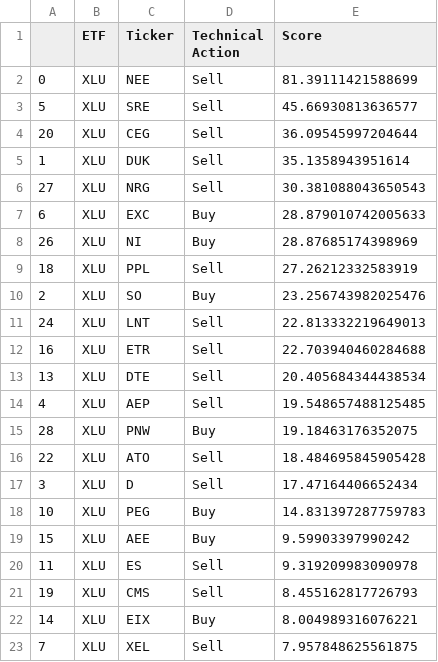
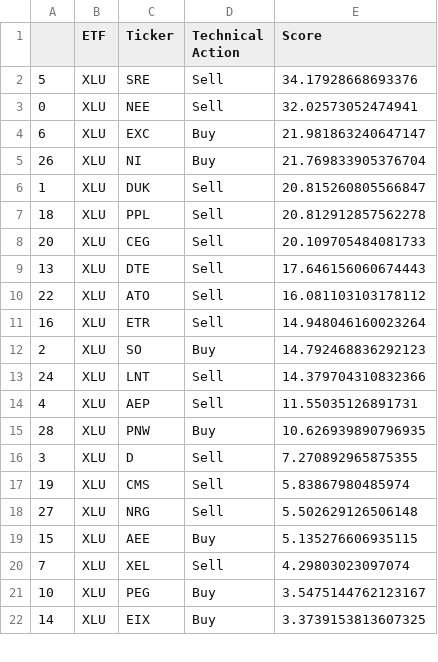
Before and after one commit to pdantu/stockspredictor, a CSV file: results/XLU-action.csv, drawn as a sheet; only a part is shown; the diff covers the shown part only.

```diff
--- a/results/XLU-action.csv
+++ b/results/XLU-action.csv
@@ -1,23 +1,22 @@
 ,ETF,Ticker,Technical Action,Score
-0,XLU,NEE,Sell,81.39111421588699
-5,XLU,SRE,Sell,45.66930813636577
-20,XLU,CEG,Sell,36.09545997204644
-1,XLU,DUK,Sell,35.1358943951614
-27,XLU,NRG,Sell,30.381088043650543
-6,XLU,EXC,Buy,28.879010742005633
-26,XLU,NI,Buy,28.87685174398969
-18,XLU,PPL,Sell,27.26212332583919
-2,XLU,SO,Buy,23.256743982025476
-24,XLU,LNT,Sell,22.813332219649013
-16,XLU,ETR,Sell,22.703940460284688
-13,XLU,DTE,Sell,20.405684344438534
-4,XLU,AEP,Sell,19.548657488125485
-28,XLU,PNW,Buy,19.18463176352075
-22,XLU,ATO,Sell,18.484695845905428
-3,XLU,D,Sell,17.47164406652434
-10,XLU,PEG,Buy,14.831397287759783
-15,XLU,AEE,Buy,9.59903397990242
-11,XLU,ES,Sell,9.319209983090978
-19,XLU,CMS,Sell,8.455162817726793
-14,XLU,EIX,Buy,8.004989316076221
-7,XLU,XEL,Sell,7.957848625561875
+5,XLU,SRE,Sell,34.17928668693376
+0,XLU,NEE,Sell,32.02573052474941
+6,XLU,EXC,Buy,21.981863240647147
+26,XLU,NI,Buy,21.769833905376704
+1,XLU,DUK,Sell,20.815260805566847
+18,XLU,PPL,Sell,20.812912857562278
+20,XLU,CEG,Sell,20.109705484081733
+13,XLU,DTE,Sell,17.646156060674443
+22,XLU,ATO,Sell,16.081103103178112
+16,XLU,ETR,Sell,14.948046160023264
+2,XLU,SO,Buy,14.792468836292123
+24,XLU,LNT,Sell,14.379704310832366
+4,XLU,AEP,Sell,11.55035126891731
+28,XLU,PNW,Buy,10.626939890796935
+3,XLU,D,Sell,7.270892965875355
+19,XLU,CMS,Sell,5.83867980485974
+27,XLU,NRG,Sell,5.502629126506148
+15,XLU,AEE,Buy,5.135276606935115
+7,XLU,XEL,Sell,4.29803023097074
+10,XLU,PEG,Buy,3.5475144762123167
+14,XLU,EIX,Buy,3.3739153813607325
```
Also changed, not shown: 3 added rows, 2 removed rows and 5 edited cells elsewhere in this file, portfolio/portfoliocustom.csv, results/XLB-action.csv, 28 other files.
